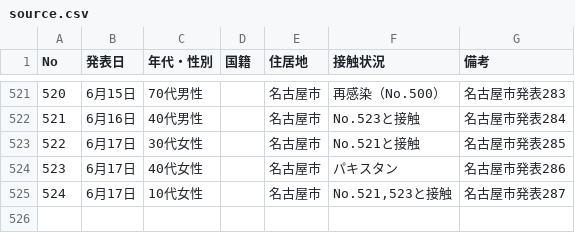
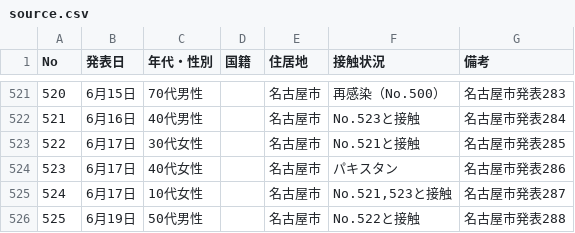
Before and after one commit to code4nagoya/covid19-scrape, a CSV file: source.csv, drawn as a sheet; only a part is shown, gaps mark what is left out; the diff names each change by its address in the sheet, - before the commit and + after, or states it on an @@ line.

```diff
--- a/source.csv
+++ b/source.csv
+row 526: 525 | 6月19日 | 50代男性 |  | 名古屋市 | No.522と接触 | 名古屋市発表288
```
Also changed, not shown: 1 other file.
